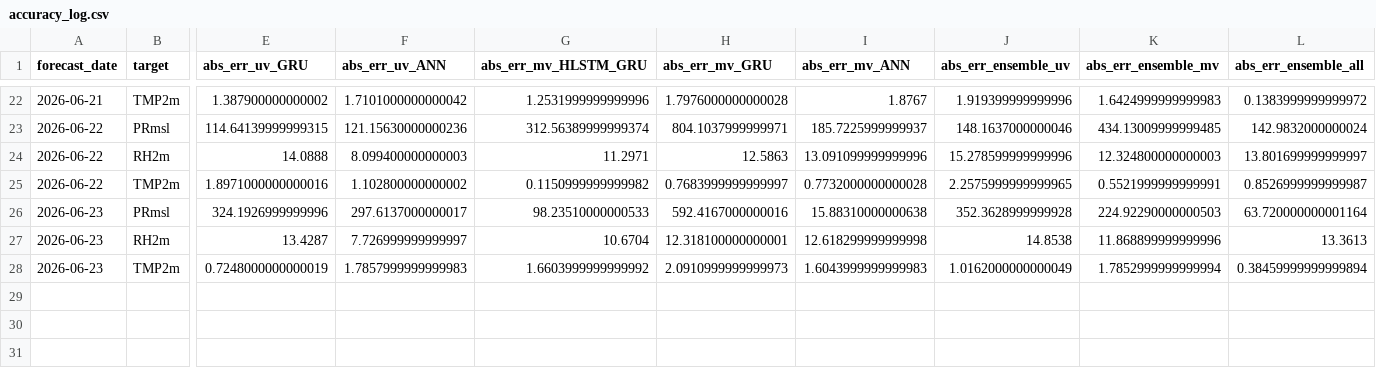
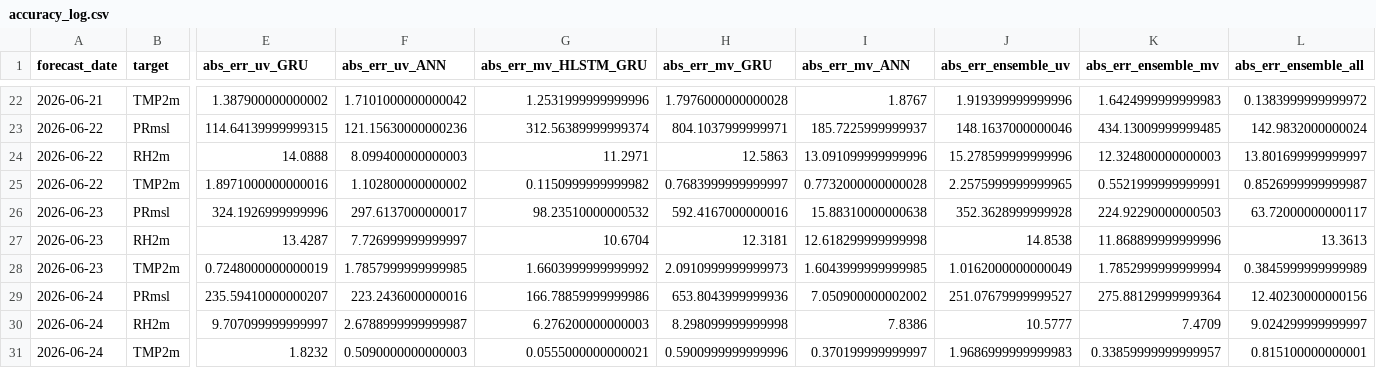
Before and after one commit to cdacaviral-source/cdacaviral-source-multicity-forecast-data-classical-om, a CSV file: data/om/Delhi/logs/accuracy_log.csv, drawn as a sheet; only a part is shown, gaps mark what is left out; rows hold the shown columns only; the diff names each change by its address in the sheet, - before the commit and + after, or states it on an @@ line.

Commit message:
[Delhi] accuracy_log.csv 2026-06-25

```diff
--- a/data/om/Delhi/logs/accuracy_log.csv
+++ b/data/om/Delhi/logs/accuracy_log.csv
-G26 (abs_err_mv_HLSTM_GRU): 98.23510000000533
+G26 (abs_err_mv_HLSTM_GRU): 98.23510000000532
-L26 (abs_err_ensemble_all): 63.720000000001164
+L26 (abs_err_ensemble_all): 63.72000000000117
-H27 (abs_err_mv_GRU): 12.318100000000001
+H27 (abs_err_mv_GRU): 12.3181
-F28 (abs_err_uv_ANN): 1.7857999999999983
+F28 (abs_err_uv_ANN): 1.7857999999999985
-I28 (abs_err_mv_ANN): 1.6043999999999983
+I28 (abs_err_mv_ANN): 1.6043999999999985
-L28 (abs_err_ensemble_all): 0.38459999999999894
+L28 (abs_err_ensemble_all): 0.3845999999999989
+row 29: 2026-06-24 | PRmsl | 235.59410000000207 | 223.2436000000016 | 166.78859999999986 | 653.8043999999936 | 7.050900000002002 | 251.07679999999527 | 275.88129999999364 | 12.40230000000156
+row 30: 2026-06-24 | RH2m | 9.707099999999997 | 2.6788999999999987 | 6.276200000000003 | 8.298099999999998 | 7.8386 | 10.5777 | 7.4709 | 9.024299999999997
+row 31: 2026-06-24 | TMP2m | 1.8232 | 0.5090000000000003 | 0.0555000000000021 | 0.5900999999999996 | 0.370199999999997 | 1.9686999999999983 | 0.33859999999999957 | 0.815100000000001
```
